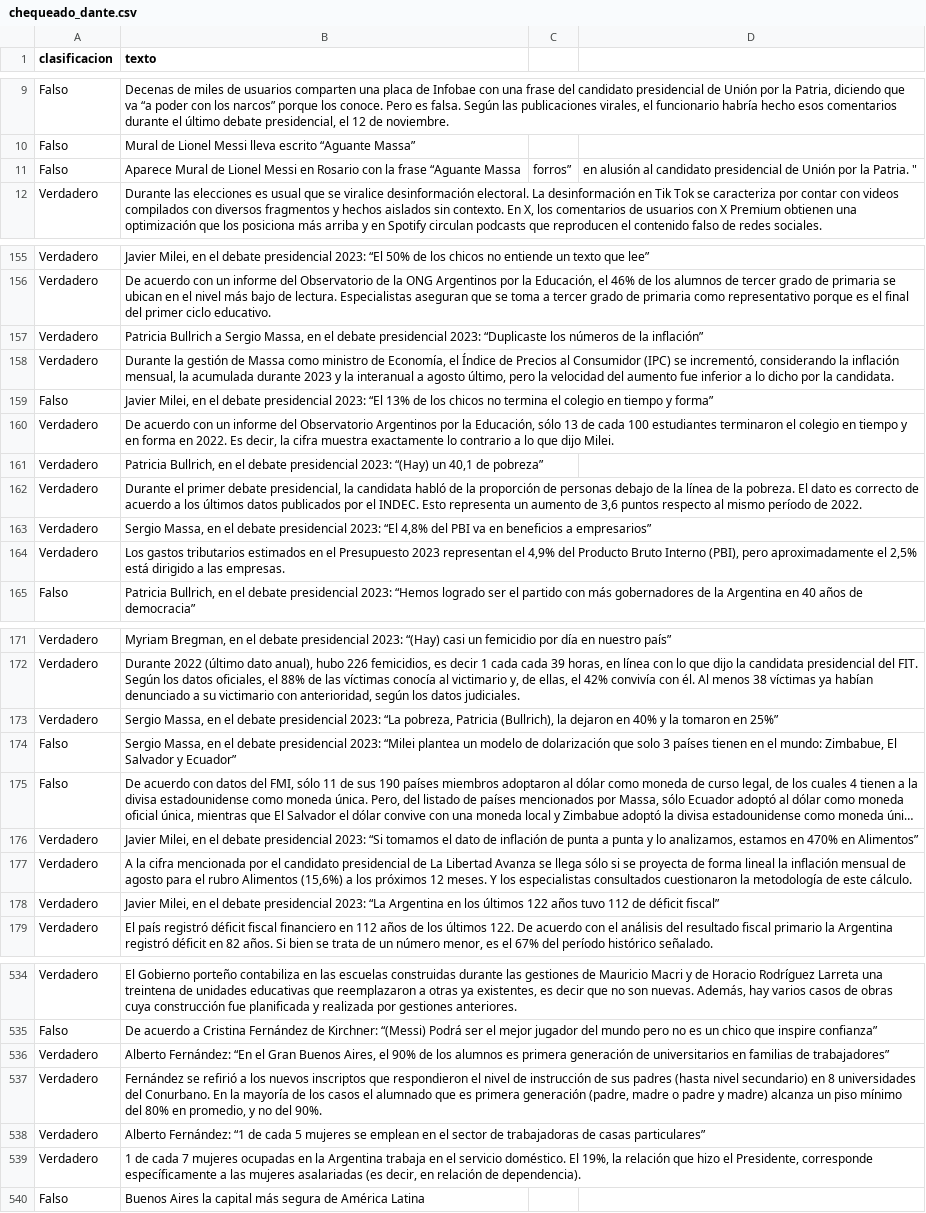
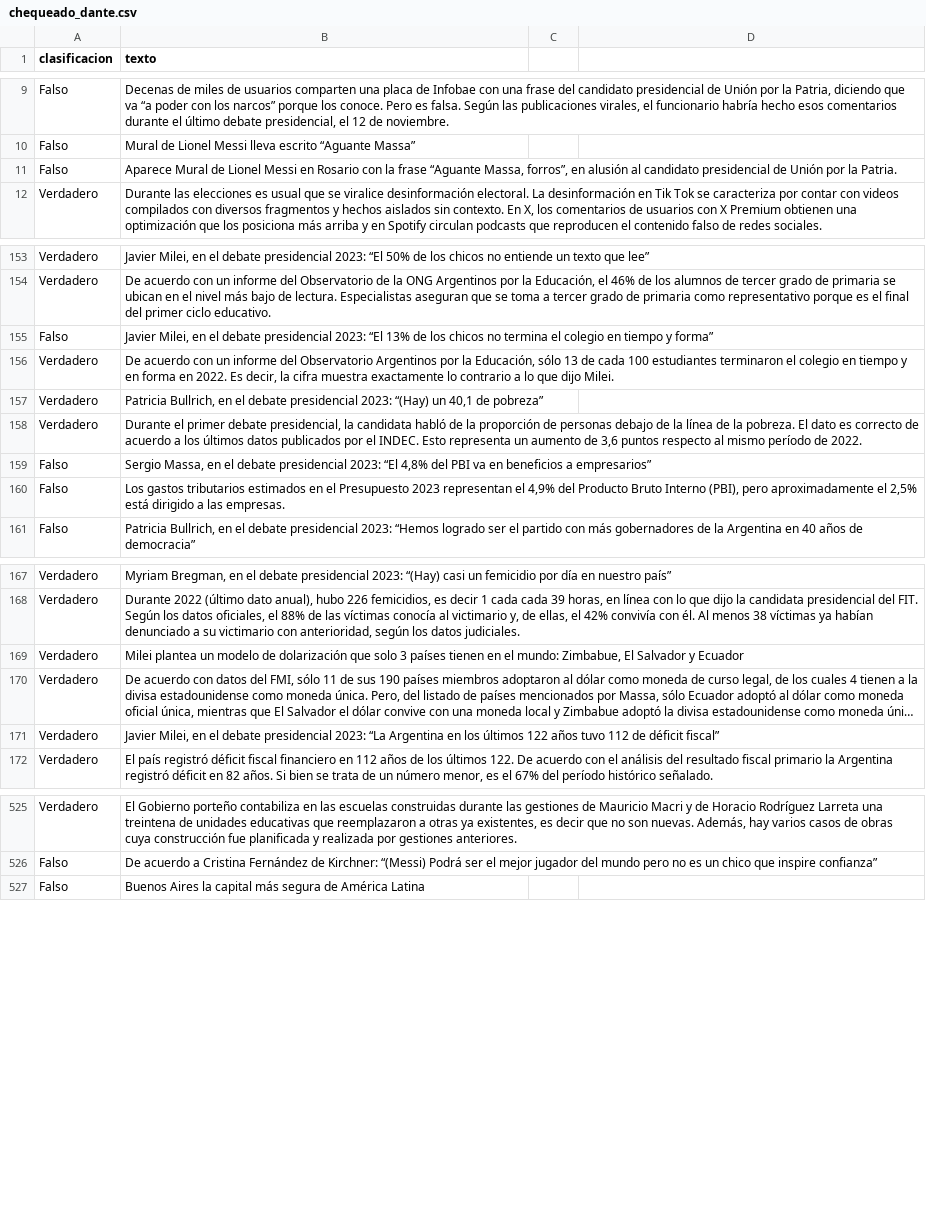
Before and after one commit to Verificado-Profesional/data-processing, a CSV file: veracity classification/chequeado/old/chequeado_dante.csv, drawn as a sheet; only a part is shown, gaps mark what is left out; long unchanged cells end in …; removed rows and columns are numbered as before the commit, all else as after; the diff covers the shown part only; the diff names each change by its address in the sheet, - before the commit and + after, or states it on an @@ line.

```diff
--- a/veracity classification/chequeado/old/chequeado_dante.csv
+++ b/veracity classification/chequeado/old/chequeado_dante.csv
-row 11: Falso | Aparece Mural de Lionel Messi en Rosario con la frase “Aguante Massa | forros” | en alusión al candidato presidencial de Unión por la Patria. "
+row 11: Falso | Aparece Mural de Lionel Messi en Rosario con la frase “Aguante Massa, forros”, en alusión al candidato presidencial de Unión por la Patria.
-row 157: Verdadero | Patricia Bullrich a Sergio Massa, en el debate presidencial 2023: “Duplicaste los números de la inflación”
-row 158: Verdadero | Durante la gestión de Massa como ministro de Economía, el Índice de Precios al Consumidor (IPC) se incrementó, considerando la inflación mensual, la acumulada durante 2023 y la interanual a agosto último, pero la velocidad del aumento fue inferior a lo dicho por la candidata.
-A159:A160 (clasificacion): Verdadero
+A159:A160 (clasificacion): Falso
-B169 (texto): Sergio Massa, en el debate presidencial 2023: “La pobreza, Patricia (Bullrich), la dejaron en 40% y la tomaron en 25%”
+B169 (texto): Milei plantea un modelo de dolarización que solo 3 países tienen en el mundo: Zimbabue, El Salvador y Ecuador
-row 174: Falso | Sergio Massa, en el debate presidencial 2023: “Milei plantea un modelo de dolarización que solo 3 países tienen en el mundo: Zimbabue, El Salvador y Ecuador”
-A170 (clasificacion): Falso
+A170 (clasificacion): Verdadero
-row 176: Verdadero | Javier Milei, en el debate presidencial 2023: “Si tomamos el dato de inflación de punta a punta y lo analizamos, estamos en 470% en Alimentos”
-row 177: Verdadero | A la cifra mencionada por el candidato presidencial de La Libertad Avanza se llega sólo si se proyecta de forma lineal la inflación mensual de agosto para el rubro Alimentos (15,6%) a los próximos 12 meses. Y los especialistas consultados cuestionaron la metodología de este cálculo.
-row 536: Verdadero | Alberto Fernández: “En el Gran Buenos Aires, el 90% de los alumnos es primera generación de universitarios en familias de trabajadores”
-row 537: Verdadero | Fernández se refirió a los nuevos inscriptos que respondieron el nivel de instrucción de sus padres (hasta nivel secundario) en 8 universidades del Conurbano. En la mayoría de los casos el alumnado que es primera generación (padre, madre o padre y madre) alcanza un piso mínimo del 80% en promedio, y no del 90%.
-row 538: Verdadero | Alberto Fernández: “1 de cada 5 mujeres se emplean en el sector de trabajadoras de casas particulares”
-row 539: Verdadero | 1 de cada 7 mujeres ocupadas en la Argentina trabaja en el servicio doméstico. El 19%, la relación que hizo el Presidente, corresponde específicamente a las mujeres asalariadas (es decir, en relación de dependencia).
```
Also changed, not shown: 1 added row, 9 removed rows and 29 edited cells elsewhere in this file, 1 other file.
